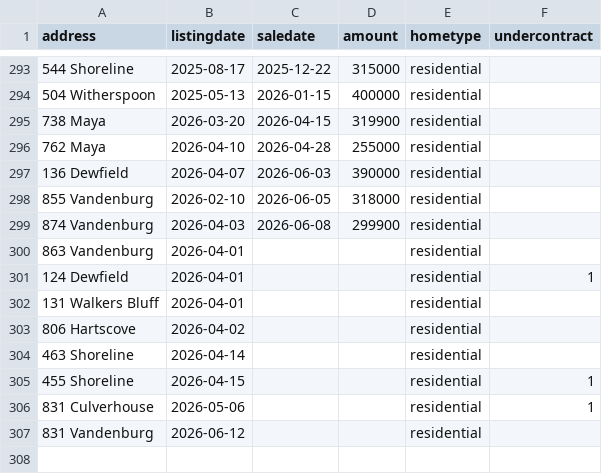
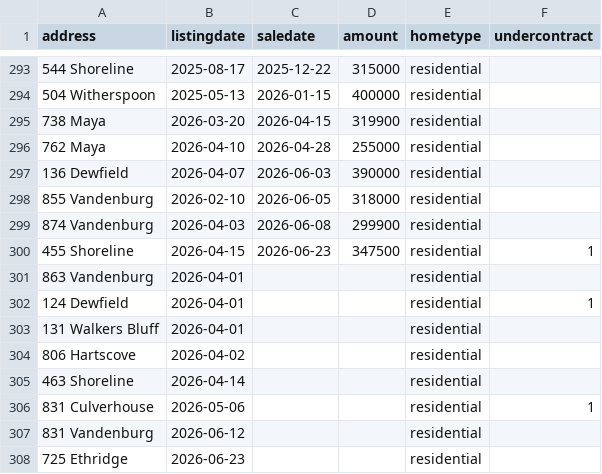
Before and after one commit to robhanssen/glenlake-homesales, a CSV file: sources/homesalesdata-source.csv, drawn as a sheet; only a part is shown, gaps mark what is left out; removed rows and columns are numbered as before the commit, all else as after; the diff names each change by its address in the sheet, - before the commit and + after, or states it on an @@ line.

Commit message:
new sale

```diff
--- a/sources/homesalesdata-source.csv
+++ b/sources/homesalesdata-source.csv
+row 300: 455 Shoreline | 2026-04-15 | 2026-06-23 | 347500 | residential | 1
-row 305: 455 Shoreline | 2026-04-15 |  |  | residential | 1
+row 308: 725 Ethridge | 2026-06-23 |  |  | residential
```
